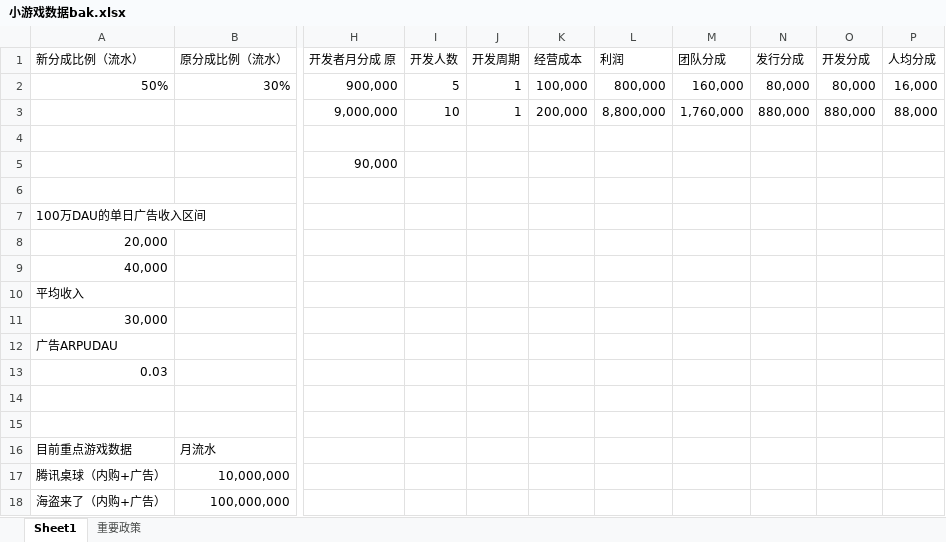
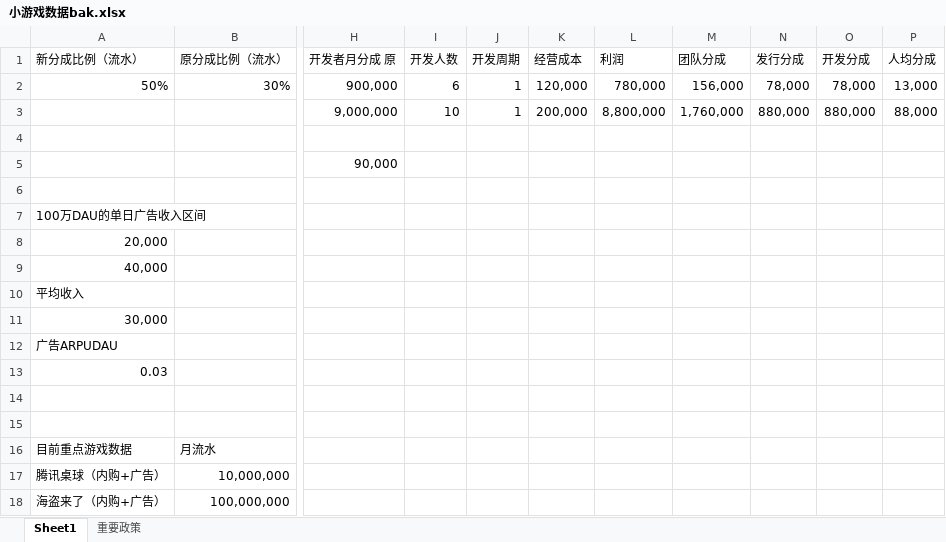
Before and after one commit to Gaolbirdy/Lab, an Excel workbook: 小游戏数据bak.xlsx, sheet Sheet1, drawn as a sheet; only a part is shown, gaps mark what is left out; values as stored, in another font and other column widths than the file's, no borders; charts and pictures not drawn; the diff names each change by its address in the sheet, - before the commit and + after, or states it on an @@ line.

Commit message:
commit

```diff
--- a/小游戏数据bak.xlsx (sheet Sheet1)
+++ b/小游戏数据bak.xlsx (sheet Sheet1)
-I2: 5
+I2: 6
-K2: 100,000
+K2: 120,000
-L2: 800,000
+L2: 780,000
-M2: 160,000
+M2: 156,000
-N2: 80,000
+N2: 78,000
-O2: 80,000
+O2: 78,000
-P2: 16,000
+P2: 13,000
```
